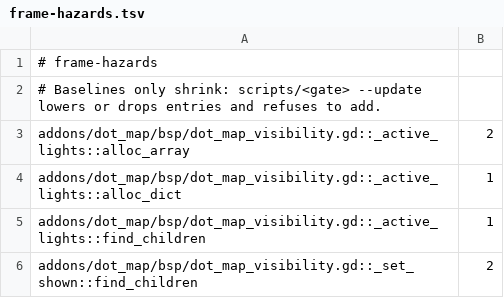
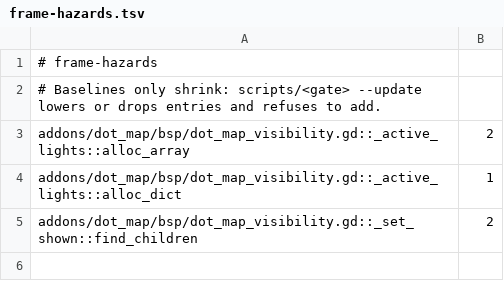
Before and after one commit to modcommunity/dot-map, a TSV file: ci/efficiency/frame-hazards.tsv, drawn as a sheet.

```diff
--- a/ci/efficiency/frame-hazards.tsv
+++ b/ci/efficiency/frame-hazards.tsv
@@ -4,3 +4,2 @@ addons/dot_map/bsp/dot_map_visibility.gd::_active_lights::alloc_array	2
 addons/dot_map/bsp/dot_map_visibility.gd::_active_lights::alloc_dict	1
-addons/dot_map/bsp/dot_map_visibility.gd::_active_lights::find_children	1
 addons/dot_map/bsp/dot_map_visibility.gd::_set_shown::find_children	2
```
Also changed, not shown: 3 other files.
